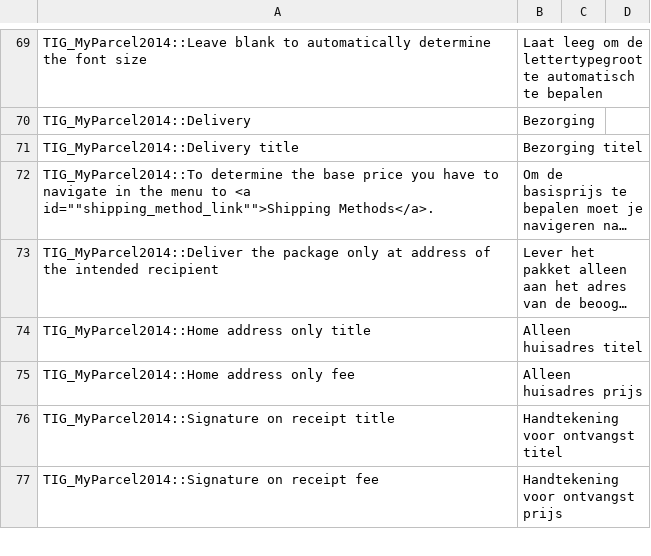
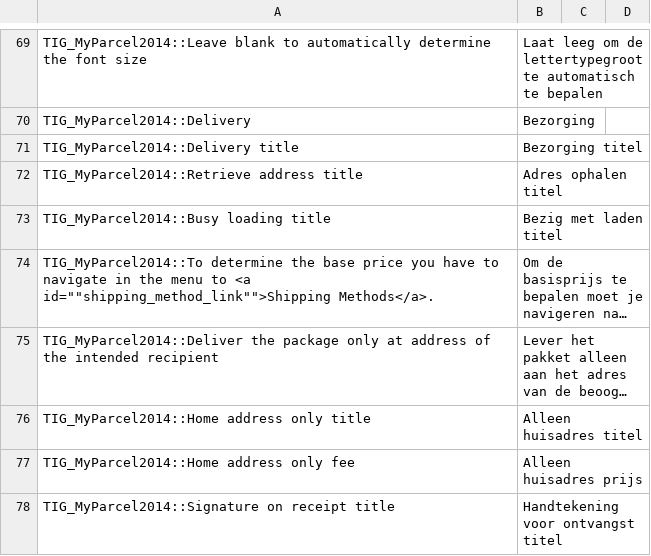
Before and after one commit to myparcelnl/magento1-End-of-life, a CSV file: app/locale/nl_NL/TIG_MyParcel2014.csv, drawn as a sheet; only a part is shown, gaps mark what is left out; the shorter side is filled out with more unchanged rows; long unchanged cells end in …; the diff names each change by its address in the sheet, - before the commit and + after, or states it on an @@ line.

Commit message:
translate "adres ophalen" and "bezig met laden" title

```diff
--- a/app/locale/nl_NL/TIG_MyParcel2014.csv
+++ b/app/locale/nl_NL/TIG_MyParcel2014.csv
+row 72: TIG_MyParcel2014::Retrieve address title | Adres ophalen titel
+row 73: TIG_MyParcel2014::Busy loading title | Bezig met laden titel
```
